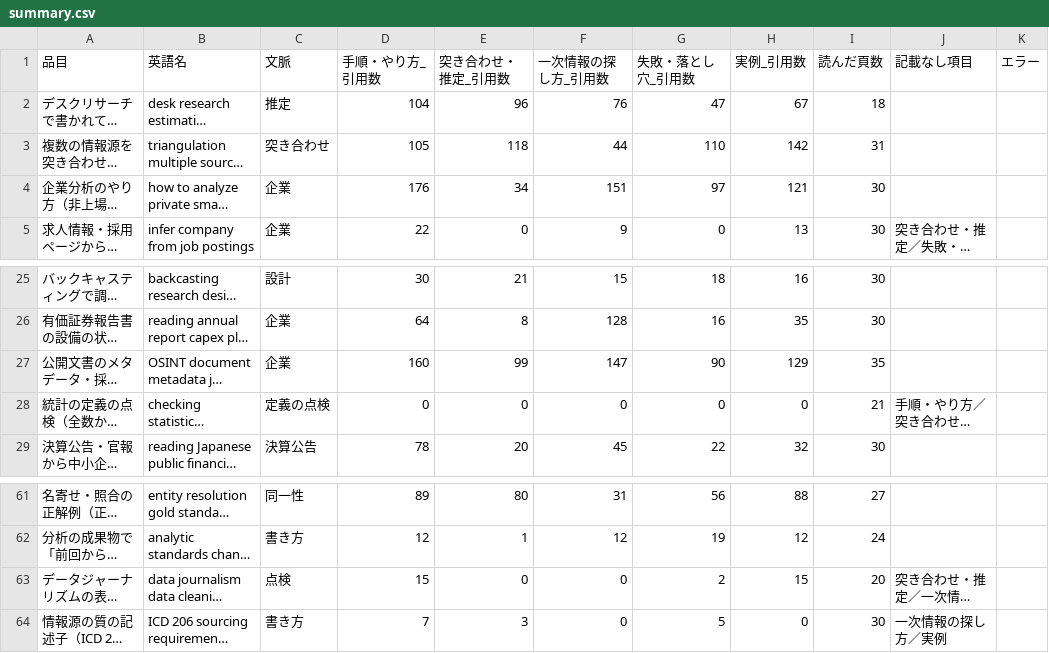
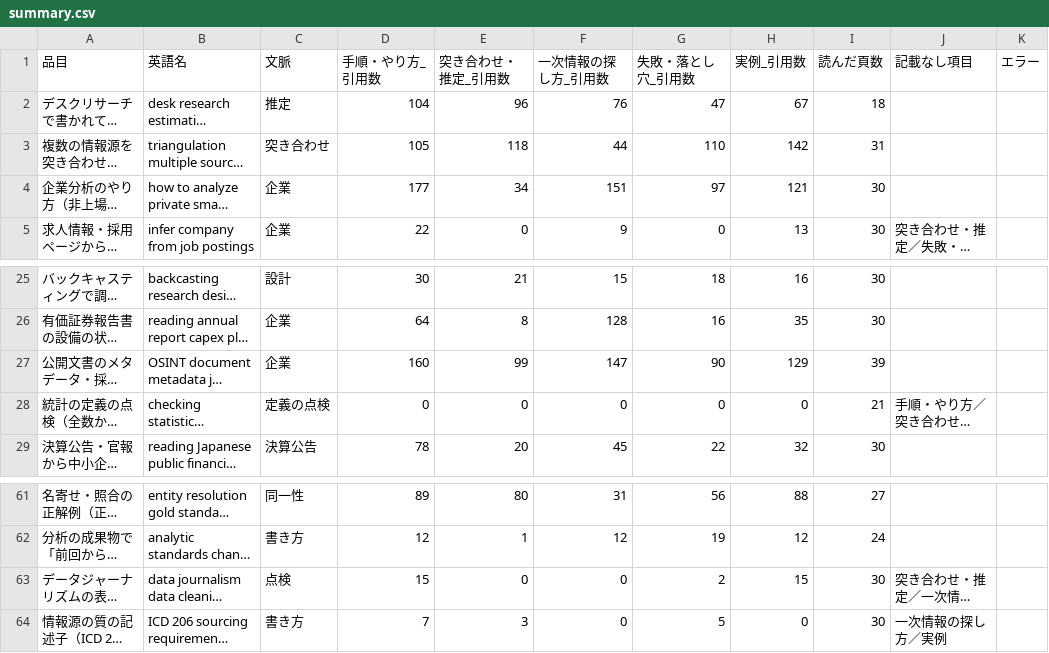
Before and after one commit to a-one-road-official/Researcher, a CSV file: researcher/out/research_method/summary.csv, drawn as a sheet; only a part is shown, gaps mark what is left out; long unchanged cells end in …; the diff covers the shown part only; the diff names each change by its address in the sheet, - before the commit and + after, or states it on an @@ line.

```diff
--- a/researcher/out/research_method/summary.csv
+++ b/researcher/out/research_method/summary.csv
-D4 (手順・やり方_引用数): 176
+D4 (手順・やり方_引用数): 177
-I27 (読んだ頁数): 35
+I27 (読んだ頁数): 39
-I63 (読んだ頁数): 20
+I63 (読んだ頁数): 30
```
Also changed, not shown: 26 edited cells elsewhere in this file, researcher/out/mfg_capacity/summary.csv, researcher/out/research_method/cross.csv, 19 other files.
